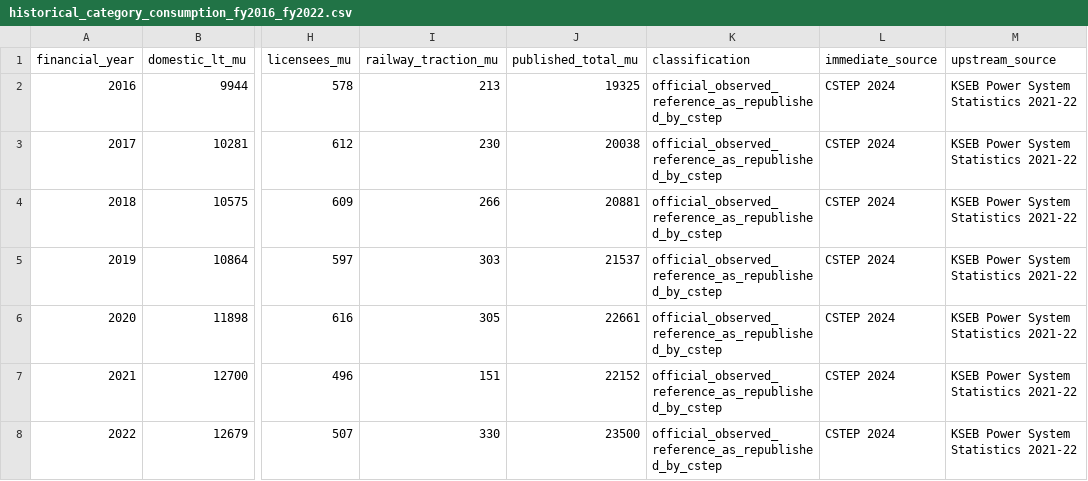
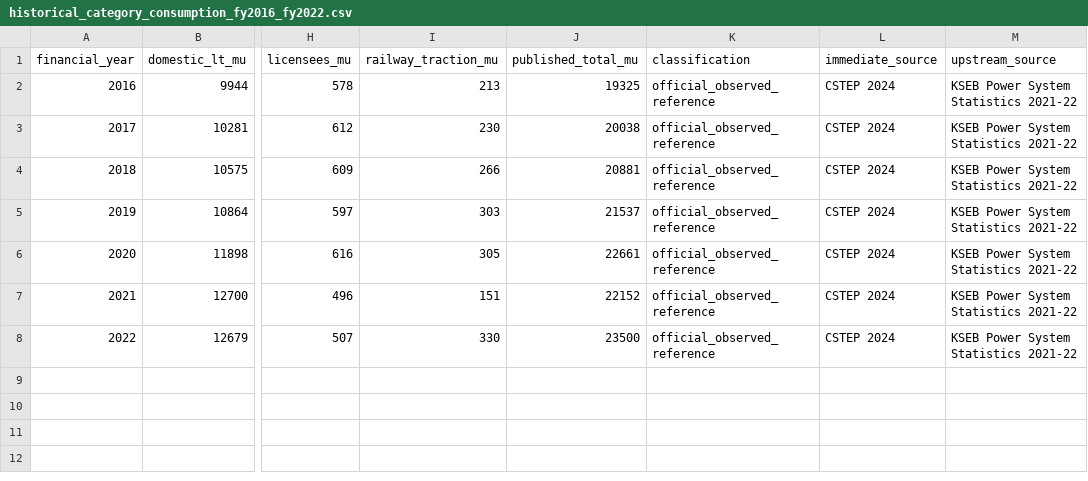
Before and after one commit to abhijith-sivaprasadan/kerala2040, a CSV file: data/external/cstep_2024/historical_category_consumption_fy2016_fy2022.csv, drawn as a sheet; only a part is shown, gaps mark what is left out; the diff names each change by its address in the sheet, - before the commit and + after, or states it on an @@ line.

Commit message:
Align CSTEP historical benchmark classification

```diff
--- a/data/external/cstep_2024/historical_category_consumption_fy2016_fy2022.csv
+++ b/data/external/cstep_2024/historical_category_consumption_fy2016_fy2022.csv
-K2:K8 (classification): official_observed_reference_as_republished_by_cstep
+K2:K8 (classification): official_observed_reference
```
